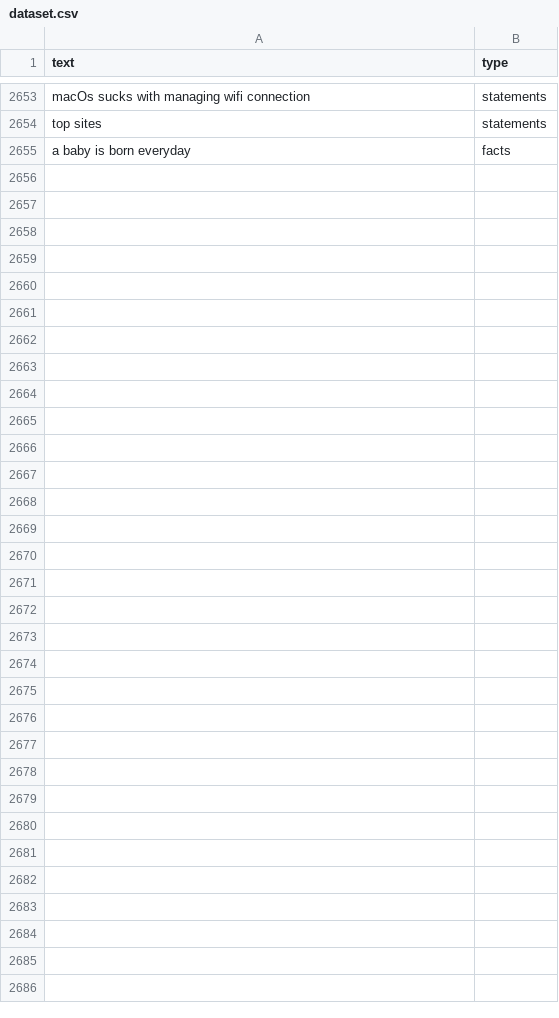
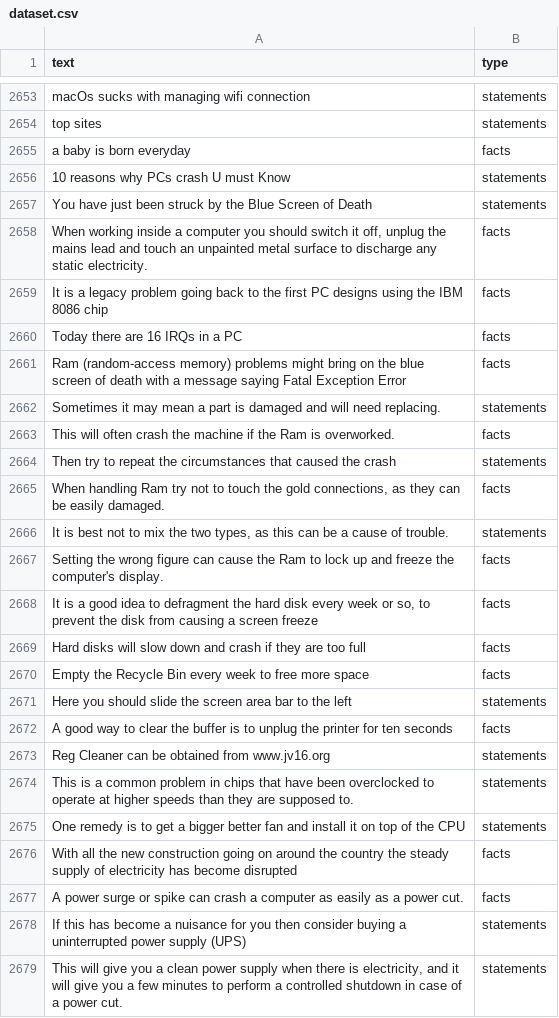
Before and after one commit to Wisdom-Nji/Open-Dataset, a CSV file: dataset.csv, drawn as a sheet; only a part is shown, gaps mark what is left out; the diff names each change by its address in the sheet, - before the commit and + after, or states it on an @@ line.

Commit message:
included more data points from finding facts

```diff
--- a/dataset.csv
+++ b/dataset.csv
+row 2656: 10 reasons why PCs crash U must Know | statements
+row 2657: You have just been struck by the Blue Screen of Death | statements
+row 2658: When working inside a computer you should switch it off, unplug the mains lead and touch an unpainted metal surface to discharge any static electricity. | facts
+row 2659: It is a legacy problem going back to the first PC designs using the IBM 8086 chip | facts
+row 2660: Today there are 16 IRQs in a PC | facts
+row 2661: Ram (random-access memory) problems might bring on the blue screen of death with a message saying Fatal Exception Error | facts
+row 2662: Sometimes it may mean a part is damaged and will need replacing. | statements
+row 2663: This will often crash the machine if the Ram is overworked. | facts
+row 2664: Then try to repeat the circumstances that caused the crash | statements
+row 2665: When handling Ram try not to touch the gold connections, as they can be easily damaged. | facts
+row 2666: It is best not to mix the two types, as this can be a cause of trouble. | statements
+row 2667: Setting the wrong figure can cause the Ram to lock up and freeze the computer's display. | facts
+row 2668: It is a good idea to defragment the hard disk every week or so, to prevent the disk from causing a screen freeze | facts
+row 2669: Hard disks will slow down and crash if they are too full | facts
+row 2670: Empty the Recycle Bin every week to free more space | facts
+row 2671: Here you should slide the screen area bar to the left | statements
+row 2672: A good way to clear the buffer is to unplug the printer for ten seconds | facts
+row 2673: Reg Cleaner can be obtained from www.jv16.org | statements
+row 2674: This is a common problem in chips that have been overclocked to operate at higher speeds than they are supposed to. | statements
+row 2675: One remedy is to get a bigger better fan and install it on top of the CPU | statements
+row 2676: With all the new construction going on around the country the steady supply of electricity has become disrupted | facts
+row 2677: A power surge or spike can crash a computer as easily as a power cut. | facts
+row 2678: If this has become a nuisance for you then consider buying a uninterrupted power supply (UPS) | statements
+row 2679: This will give you a clean power supply when there is electricity, and it will give you a few minutes to perform a controlled shutdown in case of a power cut. | statements
```
